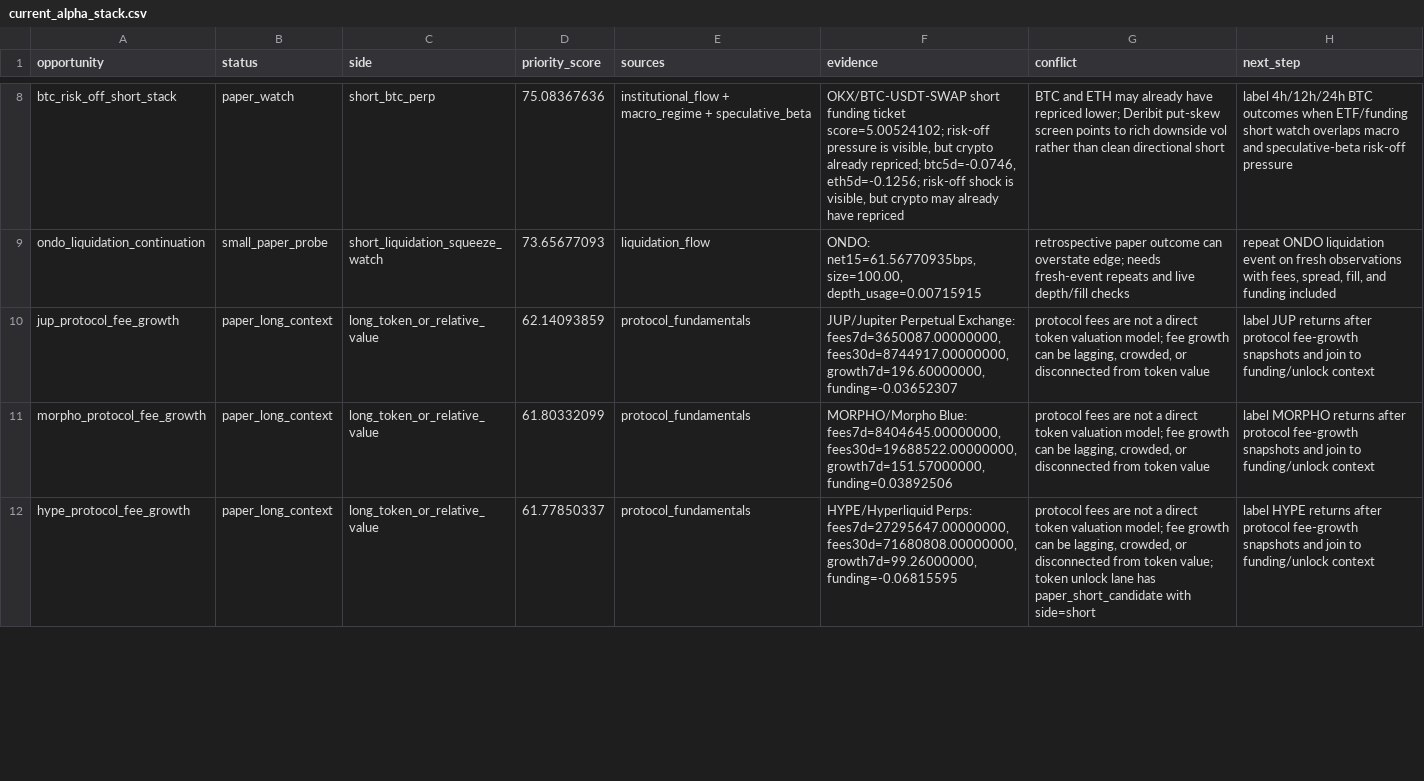
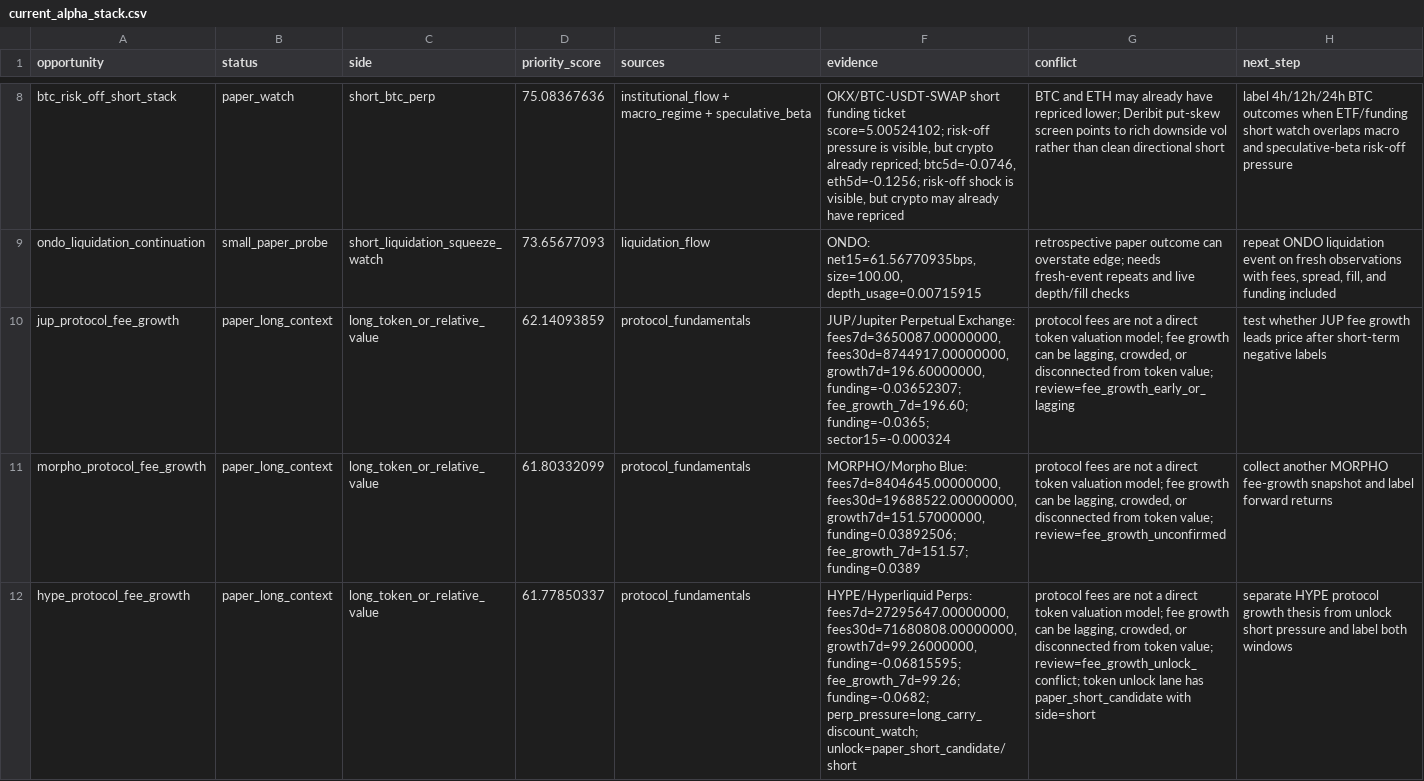
Before and after one commit to tomato414941/alpha-os, a CSV file: strategies/current_alpha_stack.csv, drawn as a sheet; only a part is shown, gaps mark what is left out; the diff covers the shown part only; the diff names each change by its address in the sheet, - before the commit and + after, or states it on an @@ line.

Commit message:
strategy: review protocol fee candidates

```diff
--- a/strategies/current_alpha_stack.csv
+++ b/strategies/current_alpha_stack.csv
-F10 (evidence): …fees30d=8744917.00000000, growth7d=196.60000000, funding=-0.03652307
+F10 (evidence): …fees30d=8744917.00000000, growth7d=196.60000000, funding=-0.03652307; fee_growth_7d=196.60; funding=-0.0365; sector15=-0.000324
-G10 (conflict): …from token value
+G10 (conflict): …from token value; review=fee_growth_early_or_lagging
-H10 (next_step): label JUP returns after protocol fee-growth snapshots and join to funding/unlock context
+H10 (next_step): test whether JUP fee growth leads price after short-term negative labels
-F11 (evidence): …fees30d=19688522.00000000, growth7d=151.57000000, funding=0.03892506
+F11 (evidence): …fees30d=19688522.00000000, growth7d=151.57000000, funding=0.03892506; fee_growth_7d=151.57; funding=0.0389
-G11 (conflict): …from token value
+G11 (conflict): …from token value; review=fee_growth_unconfirmed
-H11 (next_step): label MORPHO returns after protocol fee-growth snapshots and join to funding/unlock context
+H11 (next_step): collect another MORPHO fee-growth snapshot and label forward returns
-F12 (evidence): …fees30d=71680808.00000000, growth7d=99.26000000, funding=-0.06815595
+F12 (evidence): …fees30d=71680808.00000000, growth7d=99.26000000, funding=-0.06815595; fee_growth_7d=99.26; funding=-0.0682; perp_pressure=long_carry_discount_watch; unlock=paper_short_candidate/short
-G12 (conflict): …token value; token unlock…
+G12 (conflict): …token value; review=fee_growth_unlock_conflict; token unlock…
-H12 (next_step): label HYPE returns after protocol fee-growth snapshots and join to funding/unlock context
+H12 (next_step): separate HYPE protocol growth thesis from unlock short pressure and label both windows
```
Also changed, not shown: 9 edited cells elsewhere in this file, 6 other files.
